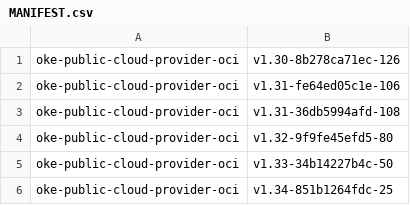
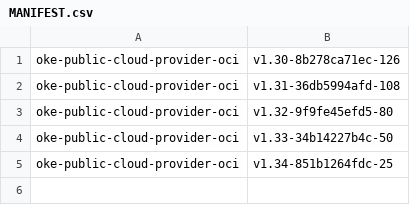
Before and after one commit to AkarshES/oci-cloud-controller-manager, a CSV file: MANIFEST.csv, drawn as a sheet; the diff names each change by its address in the sheet, - before the commit and + after, or states it on an @@ line.

```diff
--- a/MANIFEST.csv
+++ b/MANIFEST.csv
-row 2: oke-public-cloud-provider-oci | v1.31-fe64ed05c1e-106
```
Also changed, not shown: 2 other files.
